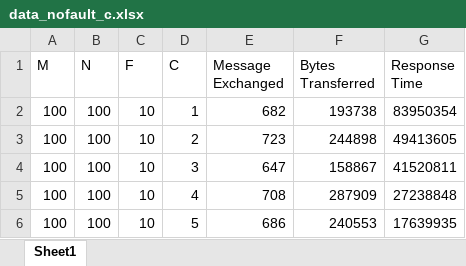
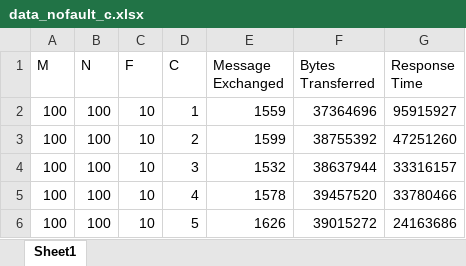
Before and after one commit to RaymondTseng/SimpleStorageSystem, an Excel workbook: nofault/nofault_data/data_nofault_c.xlsx, sheet Sheet1, drawn as a sheet; values as stored, in another font and other column widths than the file's, no borders; the diff names each change by its address in the sheet, - before the commit and + after, or states it on an @@ line.

```diff
--- a/nofault/nofault_data/data_nofault_c.xlsx (sheet Sheet1)
+++ b/nofault/nofault_data/data_nofault_c.xlsx (sheet Sheet1)
-E2 (Message Exchanged): 682
+E2 (Message Exchanged): 1559
-F2 (Bytes Transferred): 193738
+F2 (Bytes Transferred): 37364696
-G2 (Response Time): 83950354
+G2 (Response Time): 95915927
-E3 (Message Exchanged): 723
+E3 (Message Exchanged): 1599
-F3 (Bytes Transferred): 244898
+F3 (Bytes Transferred): 38755392
-G3 (Response Time): 49413605
+G3 (Response Time): 47251260
-E4 (Message Exchanged): 647
+E4 (Message Exchanged): 1532
-F4 (Bytes Transferred): 158867
+F4 (Bytes Transferred): 38637944
-G4 (Response Time): 41520811
+G4 (Response Time): 33316157
-E5 (Message Exchanged): 708
+E5 (Message Exchanged): 1578
-F5 (Bytes Transferred): 287909
+F5 (Bytes Transferred): 39457520
-G5 (Response Time): 27238848
+G5 (Response Time): 33780466
-E6 (Message Exchanged): 686
+E6 (Message Exchanged): 1626
-F6 (Bytes Transferred): 240553
+F6 (Bytes Transferred): 39015272
-G6 (Response Time): 17639935
+G6 (Response Time): 24163686
```
Also changed, not shown: nofault/nofault_data/data_nofault_M.xlsx, nofault/nofault_data/data_nofault_N.xlsx, 11 other files.
